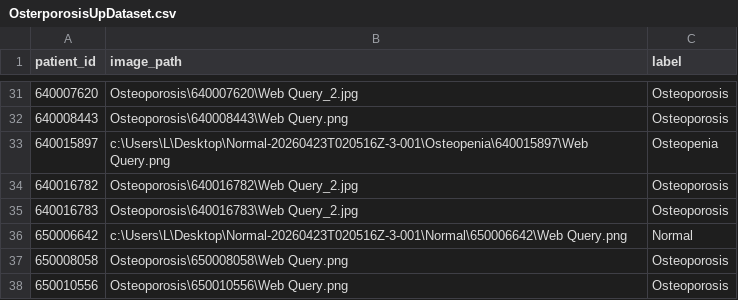
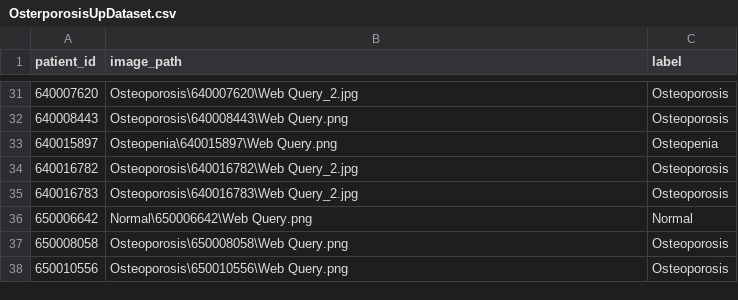
Before and after one commit to upht/cdss, a CSV file: OsterporosisUpDataset.csv, drawn as a sheet; only a part is shown, gaps mark what is left out; the diff covers the shown part only.

```diff
--- a/OsterporosisUpDataset.csv
+++ b/OsterporosisUpDataset.csv
@@ -32,6 +32,6 @@ patient_id,image_path,label
 640008443,Osteoporosis\640008443\Web Query.png,Osteoporosis
-640015897,c:\Users\L\Desktop\Normal-20260423T020516Z-3-001\Osteopenia\640015897\Web Query.png,Osteopenia
+640015897,Osteopenia\640015897\Web Query.png,Osteopenia
 640016782,Osteoporosis\640016782\Web Query_2.jpg,Osteoporosis
 640016783,Osteoporosis\640016783\Web Query_2.jpg,Osteoporosis
-650006642,c:\Users\L\Desktop\Normal-20260423T020516Z-3-001\Normal\650006642\Web Query.png,Normal
+650006642,Normal\650006642\Web Query.png,Normal
 650008058,Osteoporosis\650008058\Web Query.png,Osteoporosis
```
Also changed, not shown: 21 edited cells elsewhere in this file, 2 other files.
